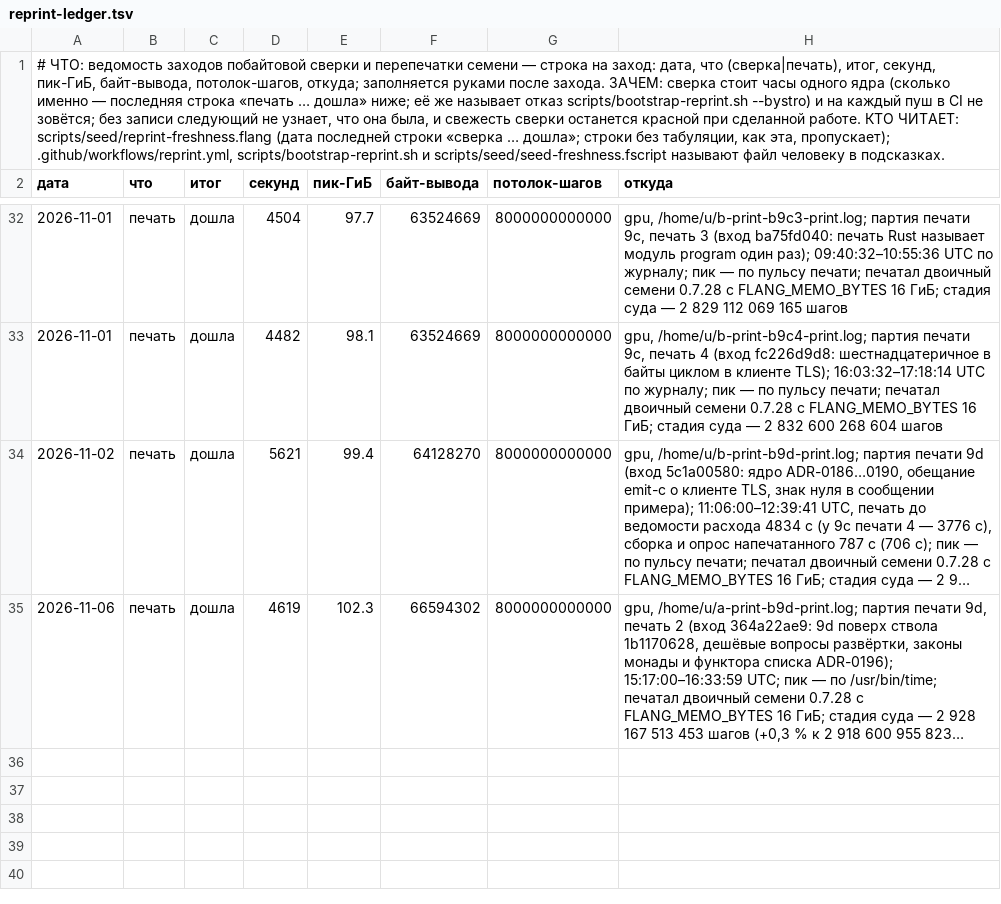
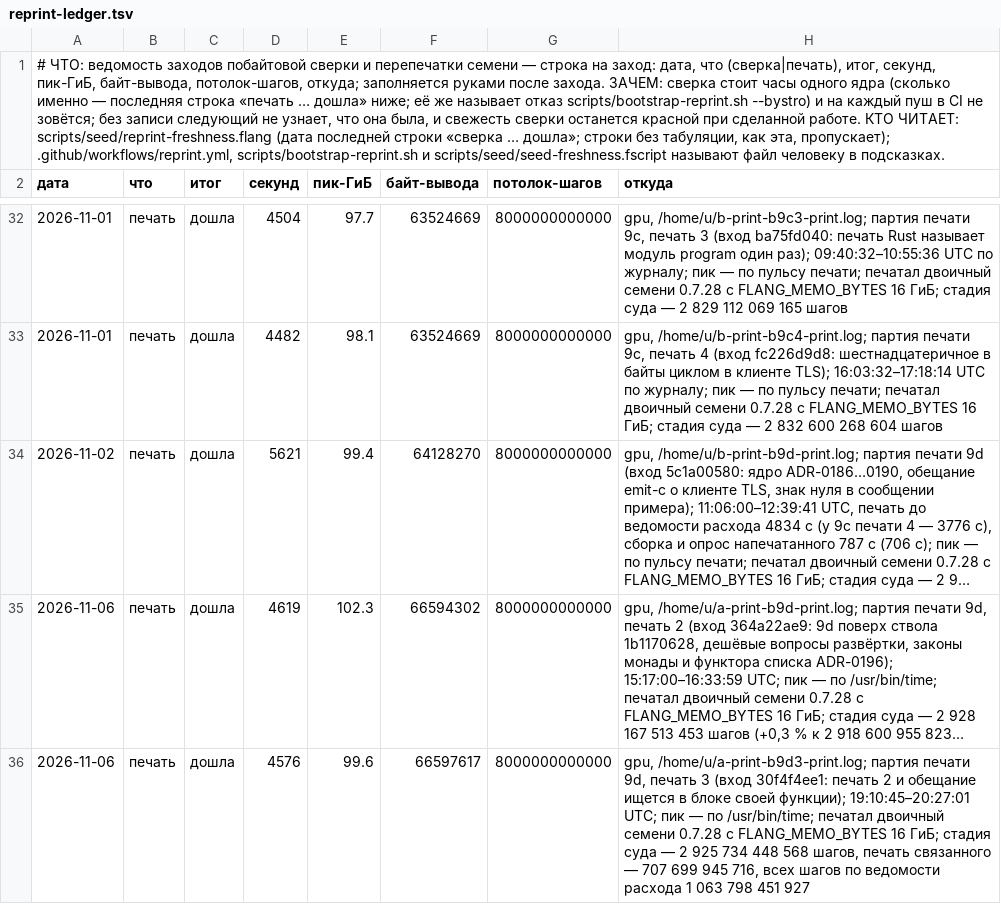
Before and after one commit to digitable-lol/flang, a TSV file: docs/reprint-ledger.tsv, drawn as a sheet; only a part is shown, gaps mark what is left out; long unchanged cells end in …; the diff names each change by its address in the sheet, - before the commit and + after, or states it on an @@ line.

```diff
--- a/docs/reprint-ledger.tsv
+++ b/docs/reprint-ledger.tsv
+row 36: 2026-11-06 | печать | дошла | 4576 | 99.6 | 66597617 | 8000000000000 | gpu, /home/u/a-print-b9d3-print.log; партия печати 9d, печать 3 (вход 30f4f4ee1: печать 2 и обещание ищется в блоке своей функции); 19:10:45–20:27:01 UTC; пик — по /usr/bin/time; печатал двоичный семени 0.7.28 с FLANG_MEMO_BYTES 16 ГиБ; стадия суда — 2 925 734 448 568 шагов, печать связанного — 707 699 945 716, всех шагов по ведомости расхода 1 063 798 451 927
```
Also changed, not shown: flang/proof/probes/settled-kernel-issues/expected.tsv, 1 other file.
